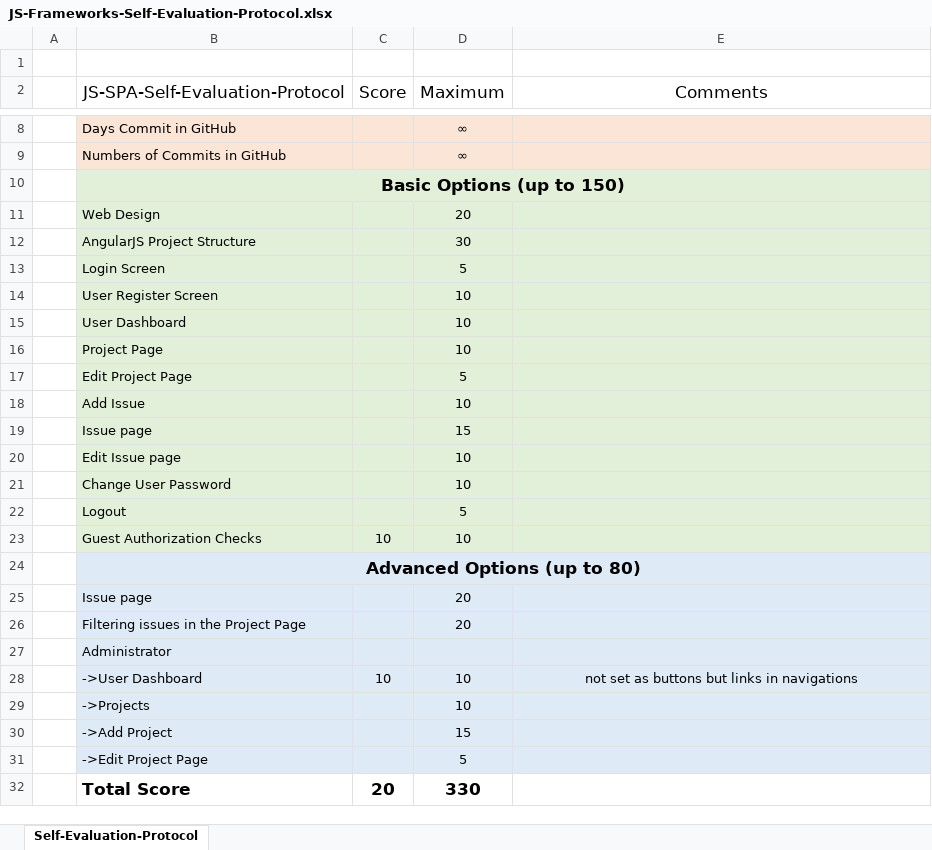
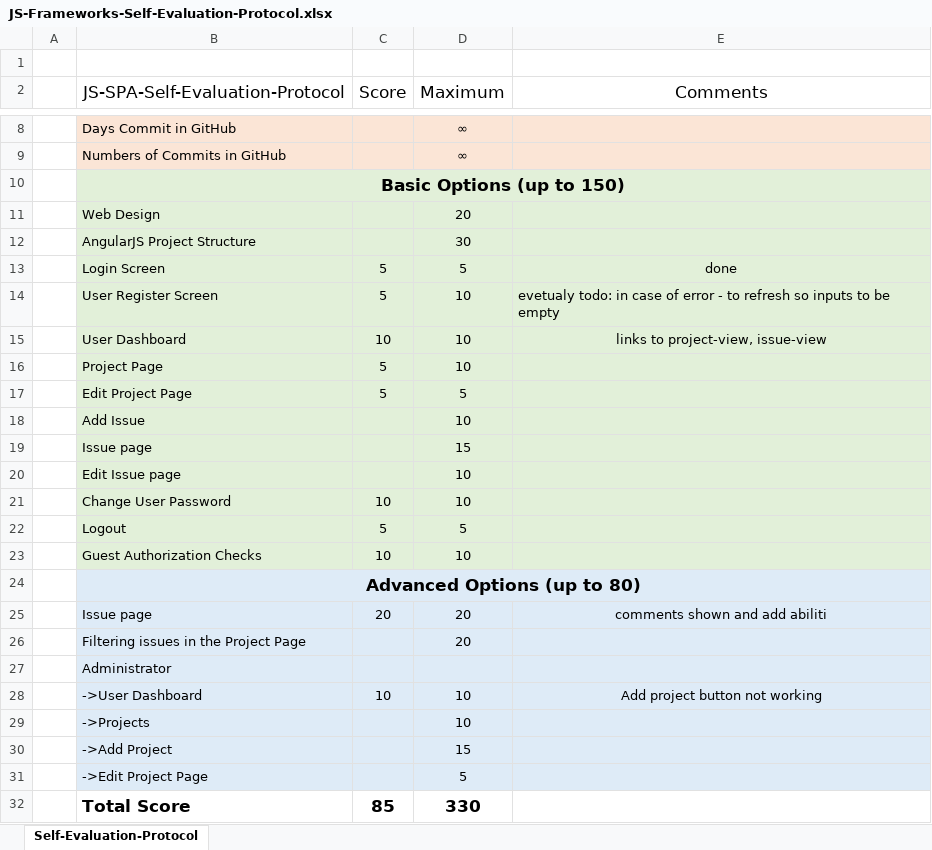
Before and after one commit to plmng/Issue-Tracking-System-, an Excel workbook: Documentation/JS-Frameworks-Self-Evaluation-Protocol.xlsx, sheet Self-Evaluation-Protocol, drawn as a sheet; only a part is shown, gaps mark what is left out; values as stored, in another font and other column widths than the file's, no borders; the diff names each change by its address in the sheet, - before the commit and + after, or states it on an @@ line.

Commit message:
add issue, add project via modal added

```diff
--- a/Documentation/JS-Frameworks-Self-Evaluation-Protocol.xlsx (sheet Self-Evaluation-Protocol)
+++ b/Documentation/JS-Frameworks-Self-Evaluation-Protocol.xlsx (sheet Self-Evaluation-Protocol)
-C13:C14 (Score): (empty)
+C13:C14 (Score): 5
-E13 (Comments): (empty)
+E13 (Comments): done
-E14 (Comments): (empty)
+E14 (Comments): evetualy todo: in case of error - to refresh so inputs to be empty
-C15 (Score): (empty)
+C15 (Score): 10
-E15 (Comments): (empty)
+E15 (Comments): links to project-view, issue-view
-C16:C17 (Score): (empty)
+C16:C17 (Score): 5
-C21 (Score): (empty)
+C21 (Score): 10
-C22 (Score): (empty)
+C22 (Score): 5
-C25 (Score): (empty)
+C25 (Score): 20
-E25 (Comments): (empty)
+E25 (Comments): comments shown and add abiliti
-E28 (Comments): not set as buttons but links in navigations
+E28 (Comments): Add project button not working
-C32 (Score): 20
+C32 (Score): 85
```
Also changed, not shown: 39 other files.
